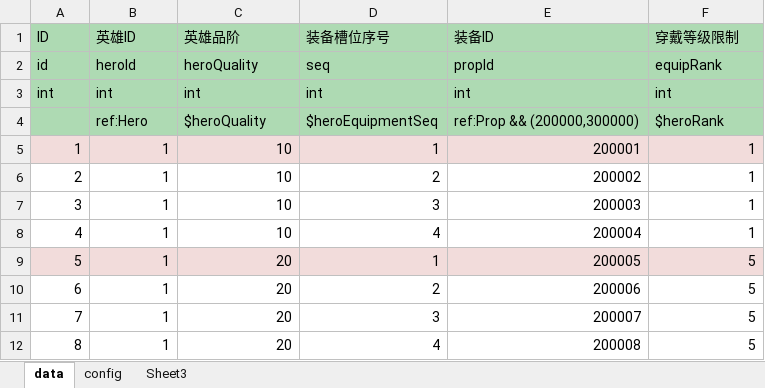
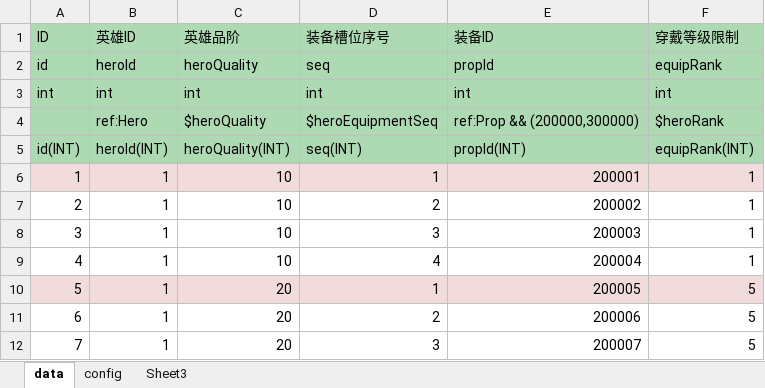
Before and after one commit to zhangqi-ulua/XlsxToLua, an Excel workbook: XlsxToLua/bin/Debug/TestExcel/HeroEquipment.xlsx, sheet data, drawn as a sheet; only a part is shown; the shorter side is filled out with more unchanged rows; values as stored, in another font and other column widths than the file's, no borders; the diff names each change by its address in the sheet, - before the commit and + after, or states it on an @@ line.

```diff
--- a/XlsxToLua/bin/Debug/TestExcel/HeroEquipment.xlsx (sheet data)
+++ b/XlsxToLua/bin/Debug/TestExcel/HeroEquipment.xlsx (sheet data)
+row 5: id(INT) | heroId(INT) | heroQuality(INT) | seq(INT) | propId(INT) | equipRank(INT)
```
Also changed, not shown: sheet config, XlsxToLua/bin/Debug/TestExcel/Hero.xlsx, XlsxToLua/bin/Debug/TestExcel/Prop.xlsx, 33 other files.
